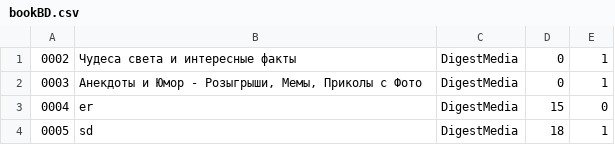
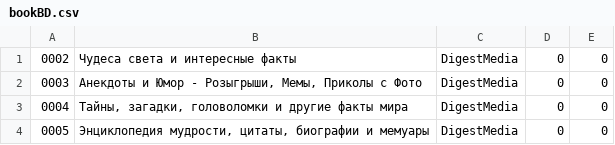
Before and after one commit to ksenia-kalugina/BookStore, a CSV file: BookStore/wwwroot/bookBD.csv, drawn as a sheet.

```diff
--- a/BookStore/wwwroot/bookBD.csv
+++ b/BookStore/wwwroot/bookBD.csv
@@ -1,4 +1,4 @@
-0002;Чудеса света и интересные факты;DigestMedia;0;1;
-0003;Анекдоты и Юмор - Розыгрыши, Мемы, Приколы с Фото;DigestMedia;0;1;
-0004;er;DigestMedia;15;0;
-0005;sd;DigestMedia;18;1;
+0002;Чудеса света и интересные факты;DigestMedia;0;0;
+0003;Анекдоты и Юмор - Розыгрыши, Мемы, Приколы с Фото;DigestMedia;0;0;
+0004;Тайны, загадки, головоломки и другие факты мира;DigestMedia;0;0;
+0005;Энциклопедия мудрости, цитаты, биографии и мемуары;DigestMedia;0;0;
```
Also changed, not shown: 9 other files.
